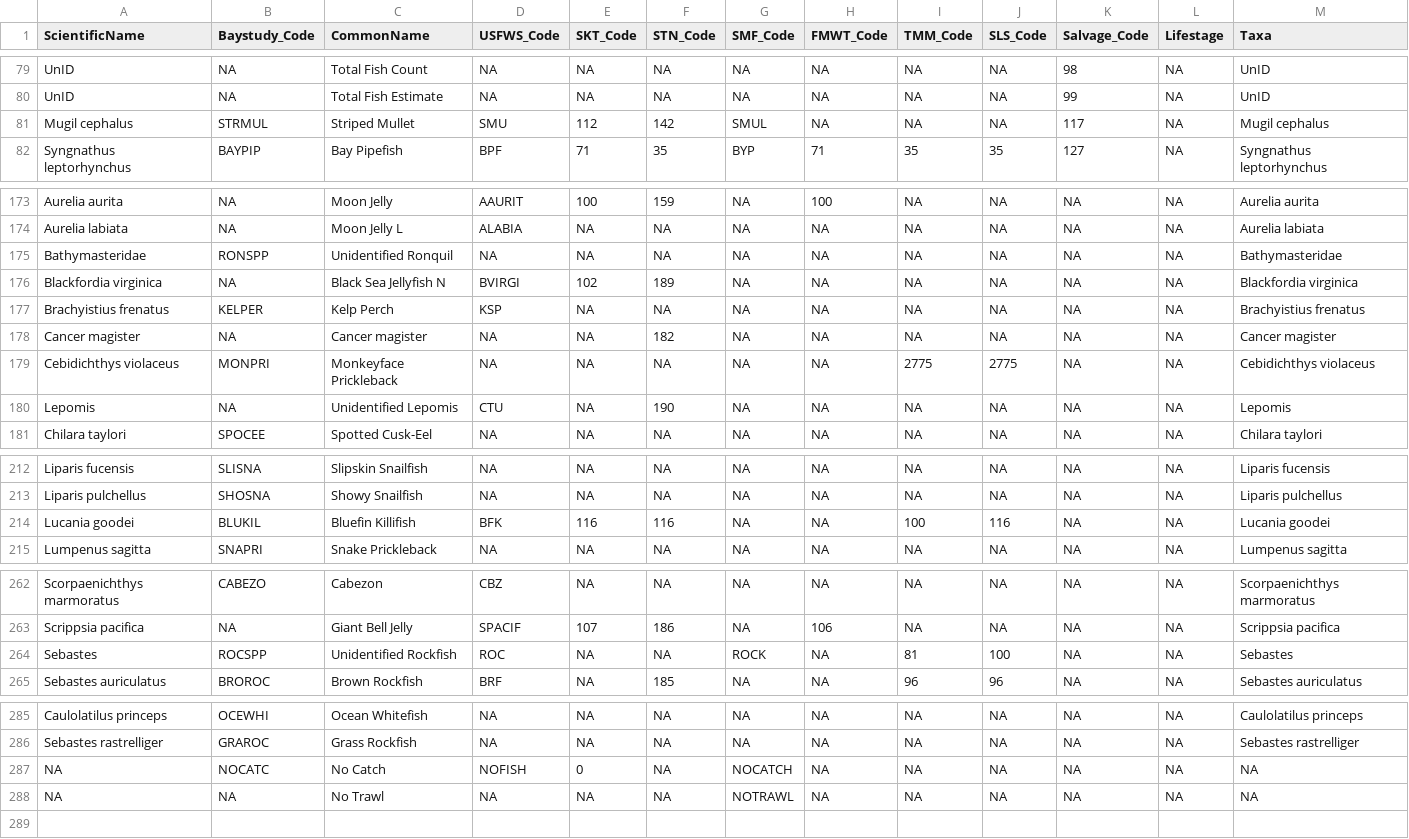
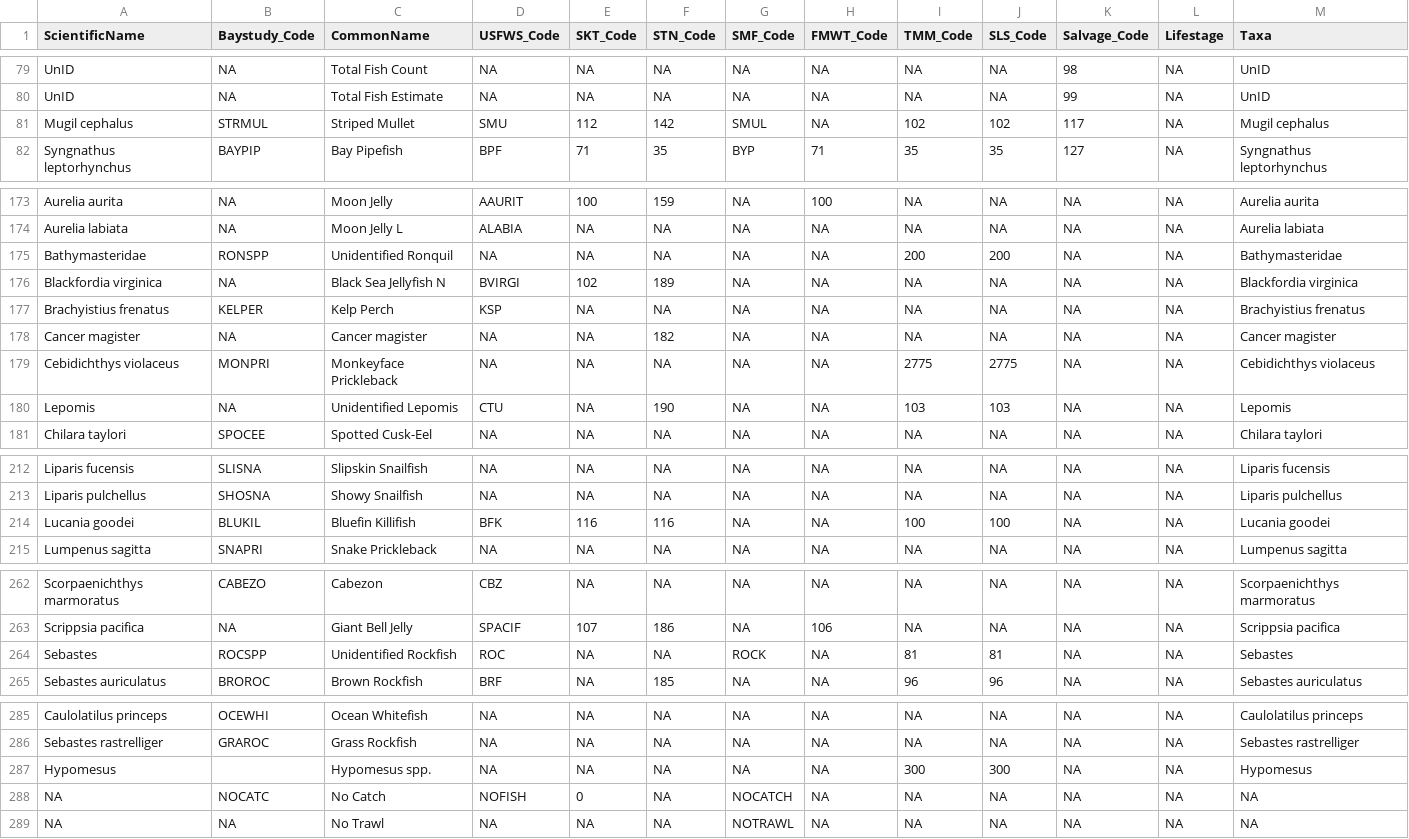
Before and after one commit to sbashevkin/LTMRdata, a CSV file: data-raw/Species Codes.csv, drawn as a sheet; only a part is shown, gaps mark what is left out.

Commit message:
updating 20mm/SLS species codes and all datasets

```diff
--- a/data-raw/Species Codes.csv
+++ b/data-raw/Species Codes.csv
@@ -80,3 +80,3 @@ UnID,NA,Total Fish Count,NA,NA,NA,NA,NA,NA,NA,98,NA,UnID
 UnID,NA,Total Fish Estimate,NA,NA,NA,NA,NA,NA,NA,99,NA,UnID
-Mugil cephalus,STRMUL,Striped Mullet,SMU,112,142,SMUL,NA,NA,NA,117,NA,Mugil cephalus
+Mugil cephalus,STRMUL,Striped Mullet,SMU,112,142,SMUL,NA,102,102,117,NA,Mugil cephalus
 Syngnathus leptorhynchus,BAYPIP,Bay Pipefish,BPF,71,35,BYP,71,35,35,127,NA,Syngnathus leptorhynchus
@@ -174,3 +174,3 @@ Aurelia aurita,NA,Moon Jelly,AAURIT,100,159,NA,100,NA,NA,NA,NA,Aurelia aurita
 Aurelia labiata,NA,Moon Jelly L,ALABIA,NA,NA,NA,NA,NA,NA,NA,NA,Aurelia labiata
-Bathymasteridae,RONSPP,Unidentified Ronquil,NA,NA,NA,NA,NA,NA,NA,NA,NA,Bathymasteridae
+Bathymasteridae,RONSPP,Unidentified Ronquil,NA,NA,NA,NA,NA,200,200,NA,NA,Bathymasteridae
 Blackfordia virginica,NA,Black Sea Jellyfish N,BVIRGI,102,189,NA,NA,NA,NA,NA,NA,Blackfordia virginica
@@ -179,3 +179,3 @@ Cancer magister,NA,Cancer magister,NA,NA,182,NA,NA,NA,NA,NA,NA,Cancer magister
 Cebidichthys violaceus,MONPRI,Monkeyface Prickleback,NA,NA,NA,NA,NA,2775,2775,NA,NA,Cebidichthys violaceus
-Lepomis,NA,Unidentified Lepomis,CTU,NA,190,NA,NA,NA,NA,NA,NA,Lepomis
+Lepomis,NA,Unidentified Lepomis,CTU,NA,190,NA,NA,103,103,NA,NA,Lepomis
 Chilara taylori,SPOCEE,Spotted Cusk-Eel,NA,NA,NA,NA,NA,NA,NA,NA,NA,Chilara taylori
@@ -213,3 +213,3 @@ Liparis fucensis,SLISNA,Slipskin Snailfish,NA,NA,NA,NA,NA,NA,NA,NA,NA,Liparis fu
 Liparis pulchellus,SHOSNA,Showy Snailfish,NA,NA,NA,NA,NA,NA,NA,NA,NA,Liparis pulchellus
-Lucania goodei,BLUKIL,Bluefin Killifish,BFK,116,116,NA,NA,100,116,NA,NA,Lucania goodei
+Lucania goodei,BLUKIL,Bluefin Killifish,BFK,116,116,NA,NA,100,100,NA,NA,Lucania goodei
 Lumpenus sagitta,SNAPRI,Snake Prickleback,NA,NA,NA,NA,NA,NA,NA,NA,NA,Lumpenus sagitta
@@ -263,3 +263,3 @@ Scorpaenichthys marmoratus,CABEZO,Cabezon,CBZ,NA,NA,NA,NA,NA,NA,NA,NA,Scorpaenic
 Scrippsia pacifica,NA,Giant Bell Jelly,SPACIF,107,186,NA,106,NA,NA,NA,NA,Scrippsia pacifica
-Sebastes,ROCSPP,Unidentified Rockfish,ROC,NA,NA,ROCK,NA,81,100,NA,NA,Sebastes
+Sebastes,ROCSPP,Unidentified Rockfish,ROC,NA,NA,ROCK,NA,81,81,NA,NA,Sebastes
 Sebastes auriculatus,BROROC,Brown Rockfish,BRF,NA,185,NA,NA,96,96,NA,NA,Sebastes auriculatus
@@ -286,2 +286,3 @@ Caulolatilus princeps,OCEWHI,Ocean Whitefish,NA,NA,NA,NA,NA,NA,NA,NA,NA,Caulolat
 Sebastes rastrelliger,GRAROC,Grass Rockfish,NA,NA,NA,NA,NA,NA,NA,NA,NA,Sebastes rastrelliger
+Hypomesus,,Hypomesus spp.,NA,NA,NA,NA,NA,300,300,NA,NA,Hypomesus
 NA,NOCATC,No Catch,NOFISH,0,NA,NOCATCH,NA,NA,NA,NA,NA,NA
```
Also changed, not shown: 26 other files.
